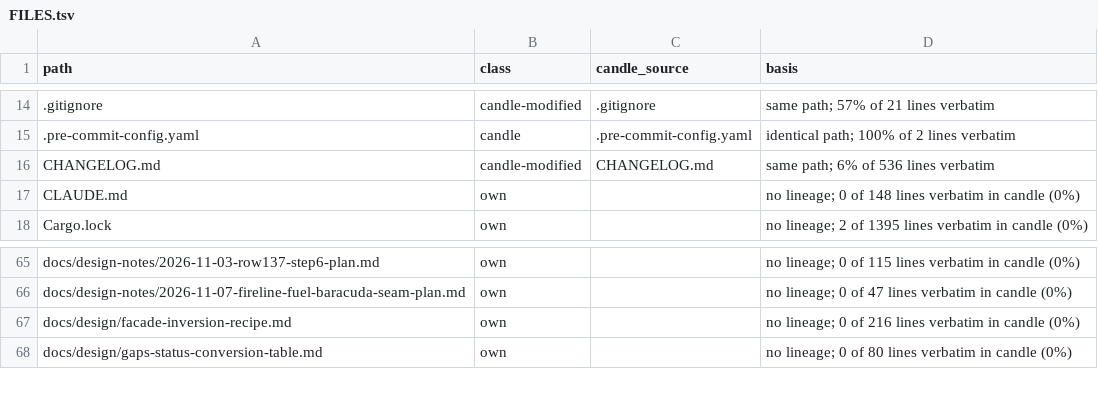
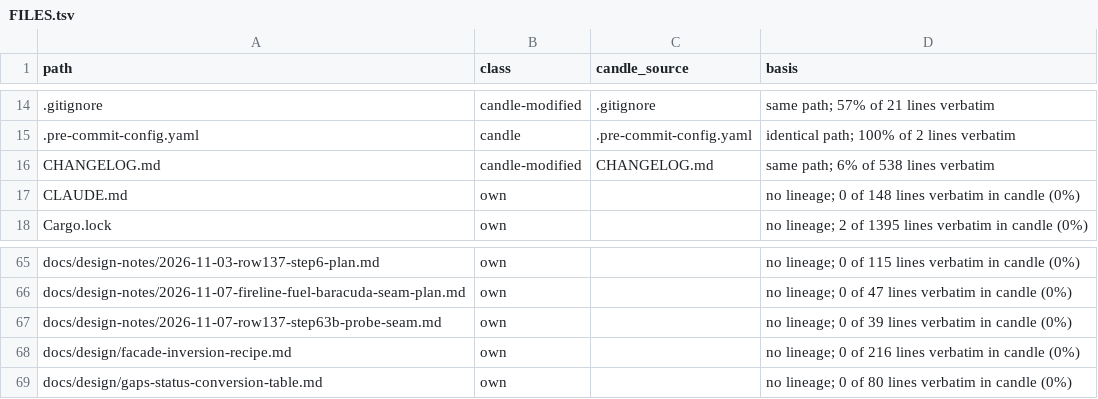
Before and after one commit to ThinkersJournal/fuel, a TSV file: docs/provenance/FILES.tsv, drawn as a sheet; only a part is shown, gaps mark what is left out.

```diff
--- a/docs/provenance/FILES.tsv
+++ b/docs/provenance/FILES.tsv
@@ -15,3 +15,3 @@ path	class	candle_source	basis
 .pre-commit-config.yaml	candle	.pre-commit-config.yaml	identical path; 100% of 2 lines verbatim
-CHANGELOG.md	candle-modified	CHANGELOG.md	same path; 6% of 536 lines verbatim
+CHANGELOG.md	candle-modified	CHANGELOG.md	same path; 6% of 538 lines verbatim
 CLAUDE.md	own		no lineage; 0 of 148 lines verbatim in candle (0%)
@@ -66,2 +66,3 @@ docs/design-notes/2026-11-03-row137-step6-plan.md	own		no lineage; 0 of 115 line
 docs/design-notes/2026-11-07-fireline-fuel-baracuda-seam-plan.md	own		no lineage; 0 of 47 lines verbatim in candle (0%)
+docs/design-notes/2026-11-07-row137-step63b-probe-seam.md	own		no lineage; 0 of 39 lines verbatim in candle (0%)
 docs/design/facade-inversion-recipe.md	own		no lineage; 0 of 216 lines verbatim in candle (0%)
```
Also changed, not shown: 6 other files.
